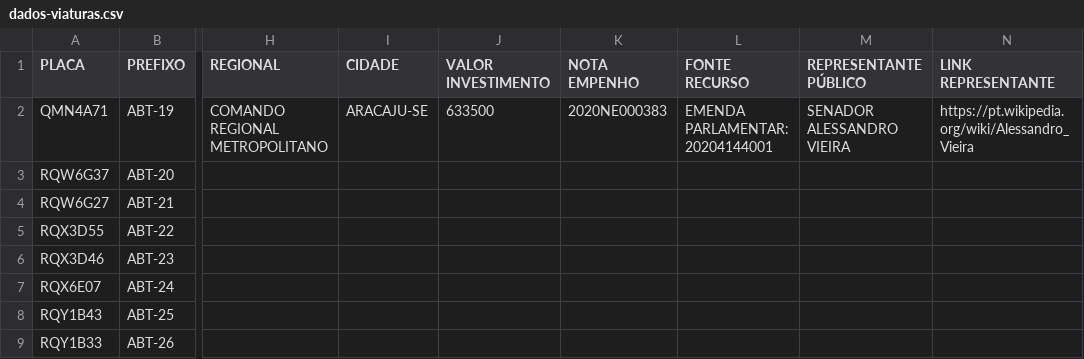
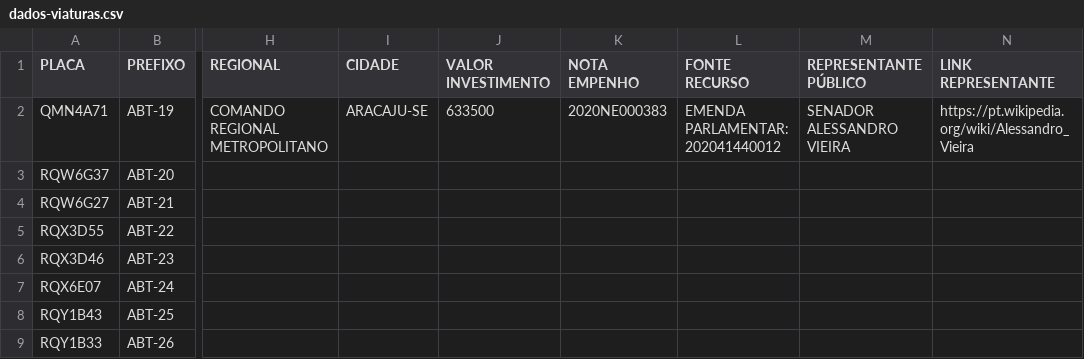
Before and after one commit to ASTEI-CBMSE/cbmse-viaturas, a CSV file: dados/dados-viaturas.csv, drawn as a sheet; only a part is shown, gaps mark what is left out; the diff names each change by its address in the sheet, - before the commit and + after, or states it on an @@ line.

Commit message:
Correção em dados-viaturas.csv e ajuste no link do representante

```diff
--- a/dados/dados-viaturas.csv
+++ b/dados/dados-viaturas.csv
-L2 (FONTE RECURSO): EMENDA PARLAMENTAR: 20204144001
+L2 (FONTE RECURSO): EMENDA PARLAMENTAR: 202041440012
```
Also changed, not shown: 1 other file.
